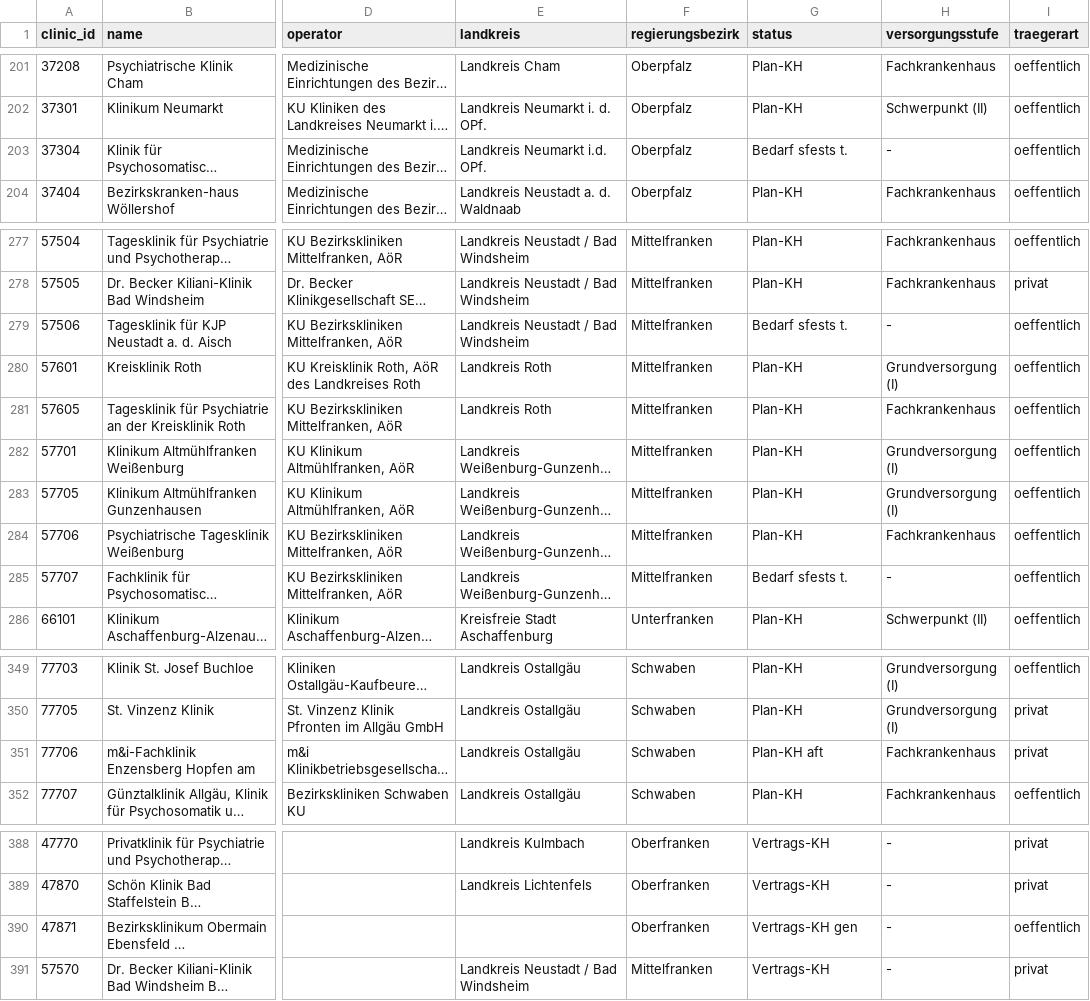
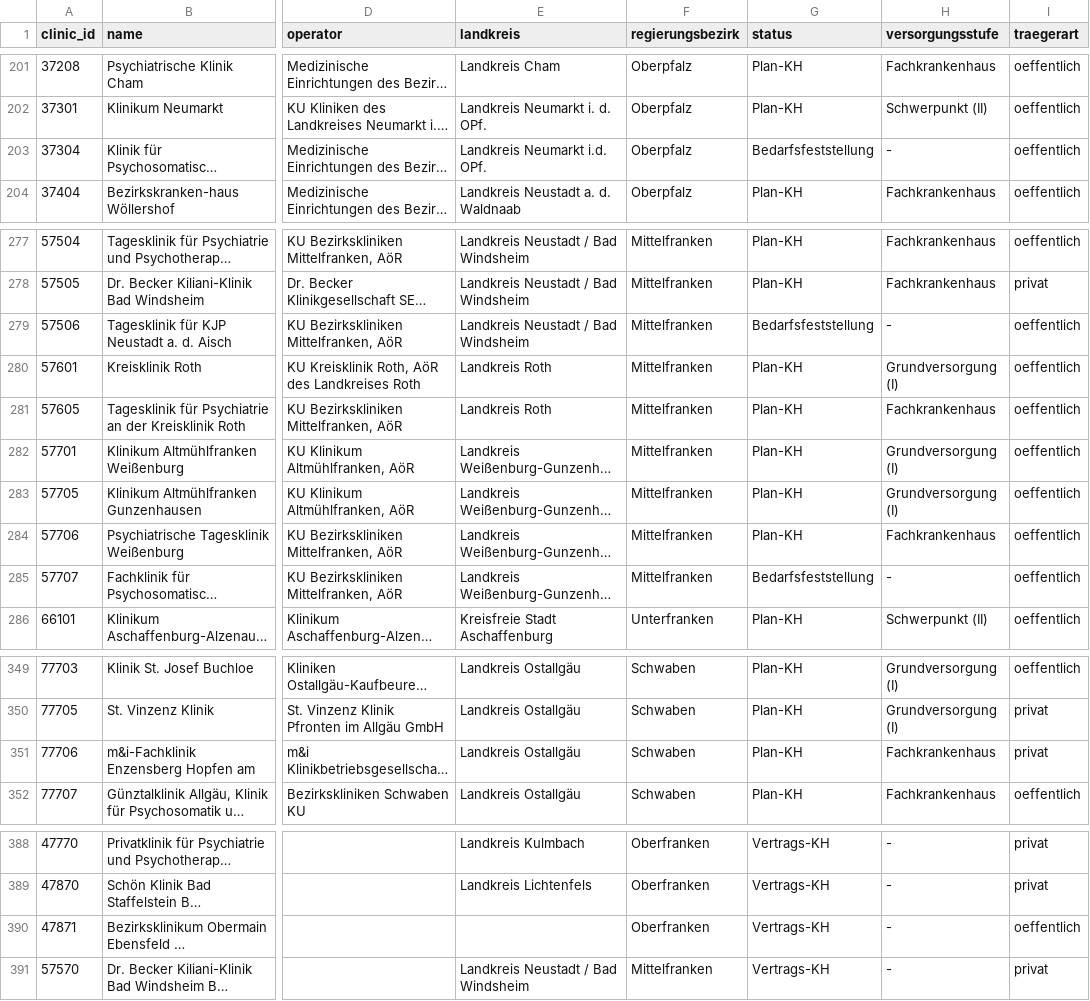
Before and after one commit to qwadratic/pflege-job-radar, a CSV file: data/registry/clinics.csv, drawn as a sheet; only a part is shown, gaps mark what is left out; long unchanged cells end in …; the diff covers the shown part only; the diff names each change by its address in the sheet, - before the commit and + after, or states it on an @@ line.

```diff
--- a/data/registry/clinics.csv
+++ b/data/registry/clinics.csv
-G203 (status): Bedarf sfests t.
+G203 (status): Bedarfsfeststellung
-G279 (status): Bedarf sfests t.
+G279 (status): Bedarfsfeststellung
-G285 (status): Bedarf sfests t.
+G285 (status): Bedarfsfeststellung
-G351 (status): Plan-KH aft
+G351 (status): Plan-KH
-G390 (status): Vertrags-KH gen
+G390 (status): Vertrags-KH
```
Also changed, not shown: 19 edited cells elsewhere in this file, 34 other files.
